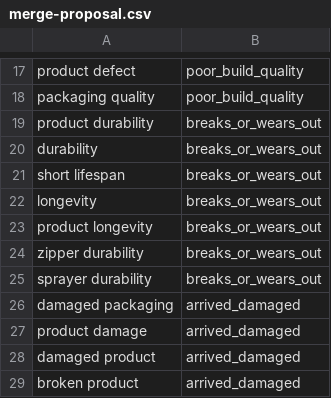
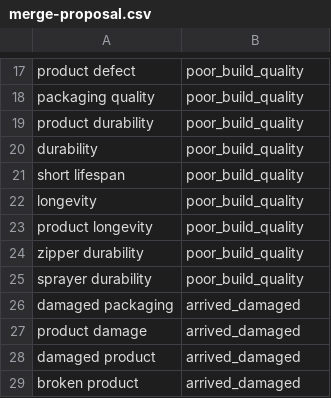
Before and after one commit to philipbergman6-glitch/review-radar, a CSV file: docs/theme-taxonomy/merge-proposal.csv, drawn as a sheet; only a part is shown, gaps mark what is left out.

```diff
--- a/docs/theme-taxonomy/merge-proposal.csv
+++ b/docs/theme-taxonomy/merge-proposal.csv
@@ -18,9 +18,9 @@ product defect,poor_build_quality
 packaging quality,poor_build_quality
-product durability,breaks_or_wears_out
-durability,breaks_or_wears_out
-short lifespan,breaks_or_wears_out
-longevity,breaks_or_wears_out
-product longevity,breaks_or_wears_out
-zipper durability,breaks_or_wears_out
-sprayer durability,breaks_or_wears_out
+product durability,poor_build_quality
+durability,poor_build_quality
+short lifespan,poor_build_quality
+longevity,poor_build_quality
+product longevity,poor_build_quality
+zipper durability,poor_build_quality
+sprayer durability,poor_build_quality
 damaged packaging,arrived_damaged
```
Also changed, not shown: docs/theme-taxonomy/merge-table.csv, docs/theme-taxonomy/theme-support.csv, 8 other files.
